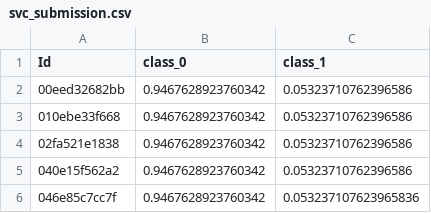
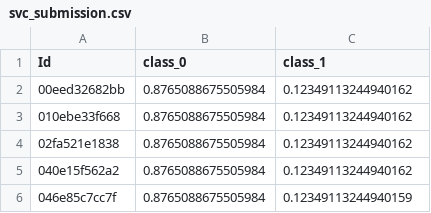
Before and after one commit to prizbalynski47/AGRKaggle, a CSV file: svc_submission.csv, drawn as a sheet.

```diff
--- a/svc_submission.csv
+++ b/svc_submission.csv
@@ -1,6 +1,6 @@
 Id,class_0,class_1
-00eed32682bb,0.9467628923760342,0.05323710762396586
-010ebe33f668,0.9467628923760342,0.05323710762396586
-02fa521e1838,0.9467628923760342,0.05323710762396586
-040e15f562a2,0.9467628923760342,0.05323710762396586
-046e85c7cc7f,0.9467628923760342,0.053237107623965836
+00eed32682bb,0.8765088675505984,0.12349113244940162
+010ebe33f668,0.8765088675505984,0.12349113244940162
+02fa521e1838,0.8765088675505984,0.12349113244940162
+040e15f562a2,0.8765088675505984,0.12349113244940162
+046e85c7cc7f,0.8765088675505984,0.12349113244940159
```
Also changed, not shown: 2 other files.
